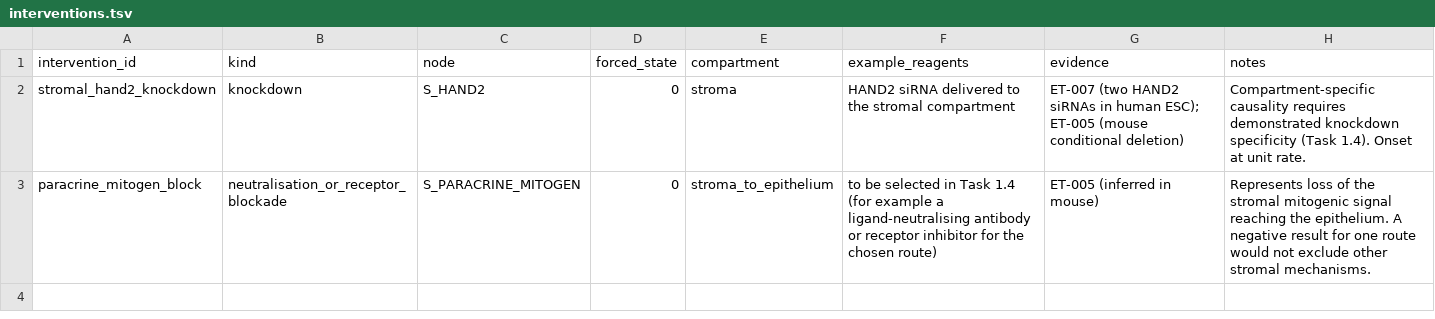
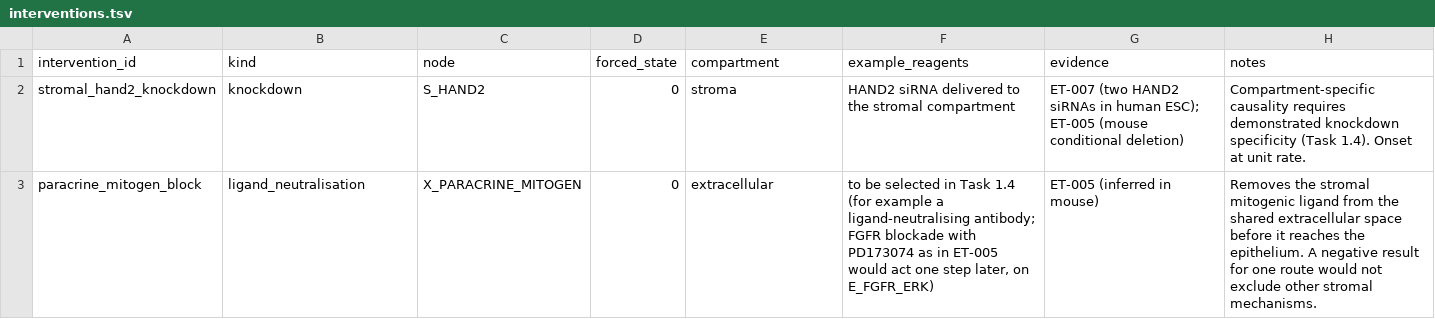
Before and after one commit to FCS-BioIT/ENDO-TWIN_prototype, a TSV file: endotwin/config/interventions.tsv, drawn as a sheet.

```diff
--- a/endotwin/config/interventions.tsv
+++ b/endotwin/config/interventions.tsv
@@ -2,2 +2,2 @@ intervention_id	kind	node	forced_state	compartment	example_reagents	evidence	not
 stromal_hand2_knockdown	knockdown	S_HAND2	0	stroma	HAND2 siRNA delivered to the stromal compartment	ET-007 (two HAND2 siRNAs in human ESC); ET-005 (mouse conditional deletion)	Compartment-specific causality requires demonstrated knockdown specificity (Task 1.4). Onset at unit rate.
-paracrine_mitogen_block	neutralisation_or_receptor_blockade	S_PARACRINE_MITOGEN	0	stroma_to_epithelium	to be selected in Task 1.4 (for example a ligand-neutralising antibody or receptor inhibitor for the chosen route)	ET-005 (inferred in mouse)	Represents loss of the stromal mitogenic signal reaching the epithelium. A negative result for one route would not exclude other stromal mechanisms.
+paracrine_mitogen_block	ligand_neutralisation	X_PARACRINE_MITOGEN	0	extracellular	to be selected in Task 1.4 (for example a ligand-neutralising antibody; FGFR blockade with PD173074 as in ET-005 would act one step later, on E_FGFR_ERK)	ET-005 (inferred in mouse)	Removes the stromal mitogenic ligand from the shared extracellular space before it reaches the epithelium. A negative result for one route would not exclude other stromal mechanisms.
```
Also changed, not shown: endotwin/config/observation_map.tsv, 2 other files.
